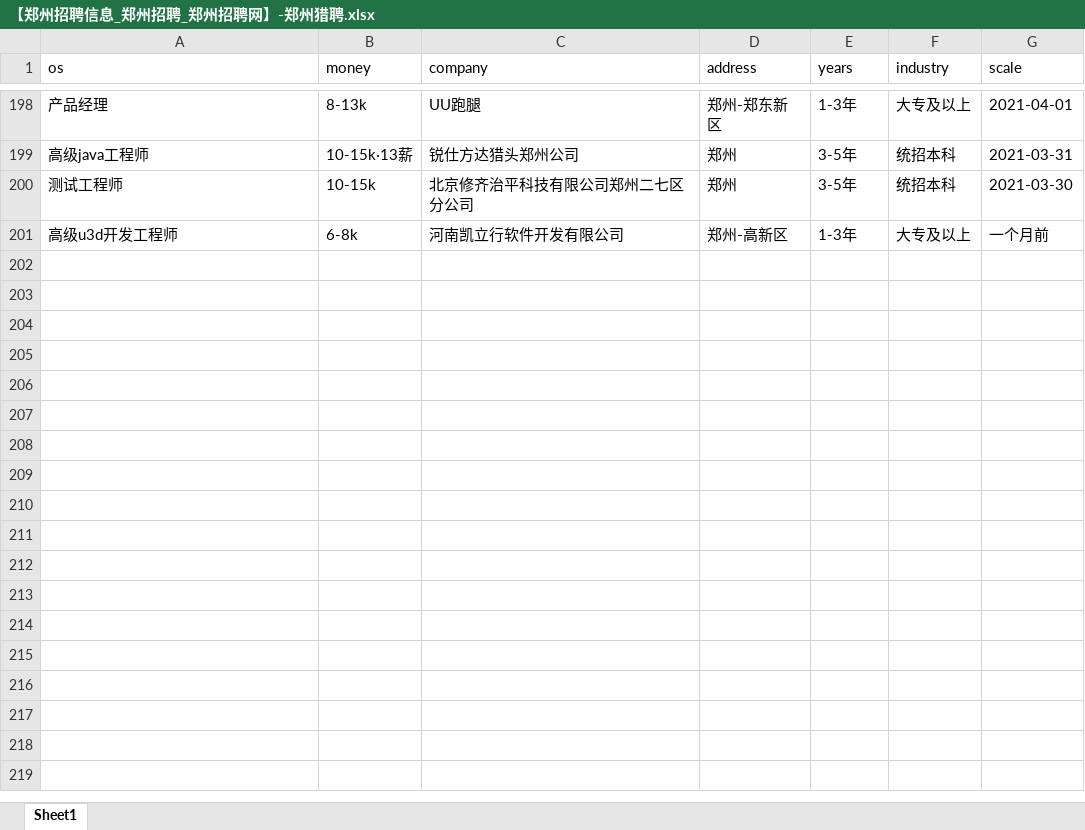
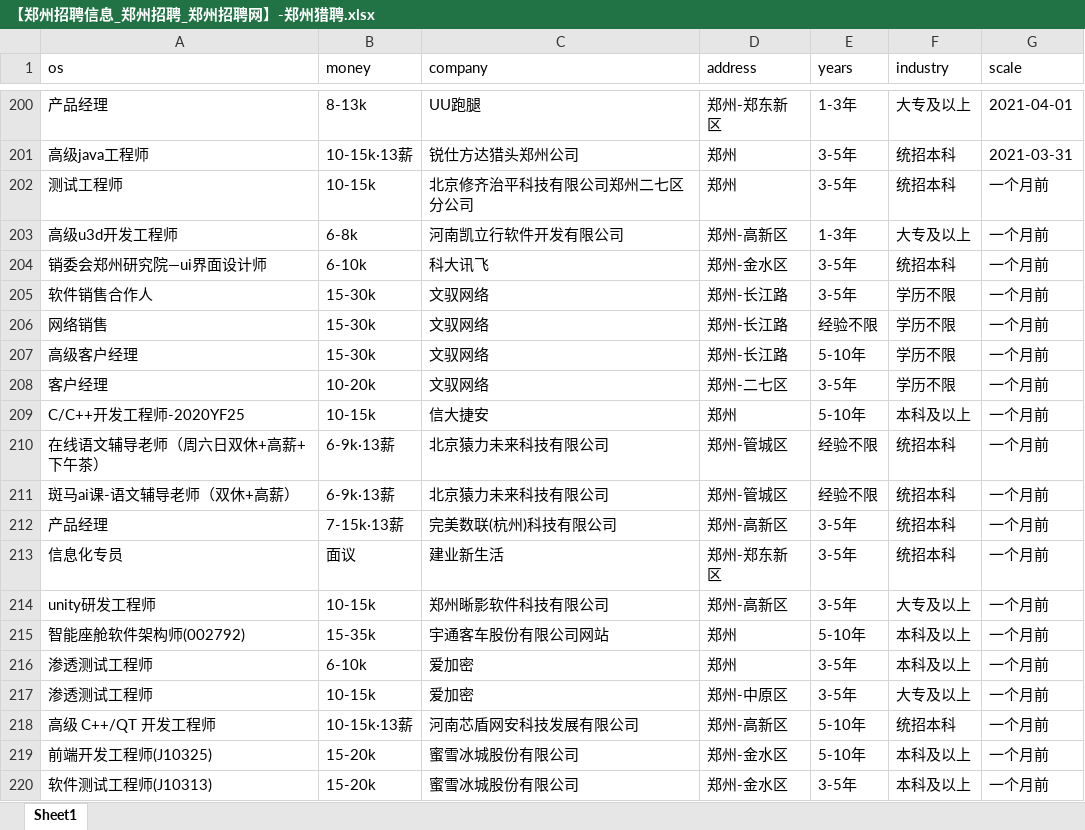
Before and after one commit to leigong2/AskQuastionApp, an Excel workbook: app/src/main/assets/【郑州招聘信息_郑州招聘_郑州招聘网】-郑州猎聘.xlsx, sheet Sheet1, drawn as a sheet; only a part is shown, gaps mark what is left out; values as stored, in another font and other column widths than the file's, no borders; addresses are those after the commit; the diff covers the shown part only; the diff names each change by its address in the sheet, - before the commit and + after, or states it on an @@ line.

Commit message:
update:data

```diff
--- a/app/src/main/assets/【郑州招聘信息_郑州招聘_郑州招聘网】-郑州猎聘.xlsx (sheet Sheet1)
+++ b/app/src/main/assets/【郑州招聘信息_郑州招聘_郑州招聘网】-郑州猎聘.xlsx (sheet Sheet1)
-G202 (scale): 2021-03-30
+G202 (scale): 一个月前
+row 204: 销委会郑州研究院—ui界面设计师 | 6-10k | 科大讯飞 | 郑州-金水区 | 3-5年 | 统招本科 | 一个月前
+row 205: 软件销售合作人 | 15-30k | 文驭网络 | 郑州-长江路 | 3-5年 | 学历不限 | 一个月前
+row 206: 网络销售 | 15-30k | 文驭网络 | 郑州-长江路 | 经验不限 | 学历不限 | 一个月前
+row 207: 高级客户经理 | 15-30k | 文驭网络 | 郑州-长江路 | 5-10年 | 学历不限 | 一个月前
+row 208: 客户经理 | 10-20k | 文驭网络 | 郑州-二七区 | 3-5年 | 学历不限 | 一个月前
+row 209: C/C++开发工程师-2020YF25 | 10-15k | 信大捷安 | 郑州 | 5-10年 | 本科及以上 | 一个月前
+row 210: 在线语文辅导老师（周六日双休+高薪+下午茶） | 6-9k·13薪 | 北京猿力未来科技有限公司 | 郑州-管城区 | 经验不限 | 统招本科 | 一个月前
+row 211: 斑马ai课-语文辅导老师（双休+高薪） | 6-9k·13薪 | 北京猿力未来科技有限公司 | 郑州-管城区 | 经验不限 | 统招本科 | 一个月前
+row 212: 产品经理 | 7-15k·13薪 | 完美数联(杭州)科技有限公司 | 郑州-高新区 | 3-5年 | 统招本科 | 一个月前
+row 213: 信息化专员 | 面议 | 建业新生活 | 郑州-郑东新区 | 3-5年 | 统招本科 | 一个月前
+row 214: unity研发工程师 | 10-15k | 郑州晰影软件科技有限公司 | 郑州-高新区 | 3-5年 | 大专及以上 | 一个月前
+row 215: 智能座舱软件架构师(002792) | 15-35k | 宇通客车股份有限公司网站 | 郑州 | 5-10年 | 本科及以上 | 一个月前
+row 216: 渗透测试工程师 | 6-10k | 爱加密 | 郑州 | 3-5年 | 本科及以上 | 一个月前
+row 217: 渗透测试工程师 | 10-15k | 爱加密 | 郑州-中原区 | 3-5年 | 大专及以上 | 一个月前
+row 218: 高级 C++/QT 开发工程师 | 10-15k·13薪 | 河南芯盾网安科技发展有限公司 | 郑州-高新区 | 5-10年 | 统招本科 | 一个月前
+row 219: 前端开发工程师(J10325) | 15-20k | 蜜雪冰城股份有限公司 | 郑州-金水区 | 5-10年 | 本科及以上 | 一个月前
+row 220: 软件测试工程师(J10313) | 15-20k | 蜜雪冰城股份有限公司 | 郑州-金水区 | 3-5年 | 本科及以上 | 一个月前
```
Also changed, not shown: 85 added rows, 24 removed rows, 5 moved rows and 19 edited cells elsewhere in this sheet, app/src/main/assets/「郑州招聘信息」郑州招聘网 - BOSS直聘.xlsx, app/src/main/assets/【郑州,android招聘，求职】-前程无忧.xlsx, 3 other files.
